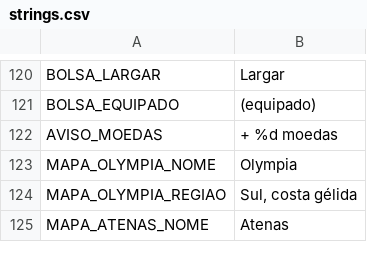
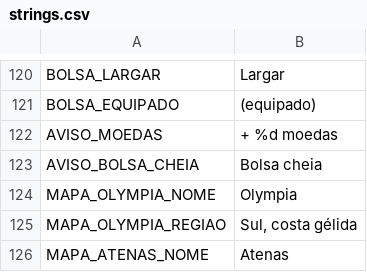
Before and after one commit to mracapulco/For_Helade, a CSV file: i18n/strings.csv, drawn as a sheet; only a part is shown, gaps mark what is left out; the diff names each change by its address in the sheet, - before the commit and + after, or states it on an @@ line.

```diff
--- a/i18n/strings.csv
+++ b/i18n/strings.csv
+row 123: AVISO_BOLSA_CHEIA | Bolsa cheia
```
Also changed, not shown: 8 other files.
